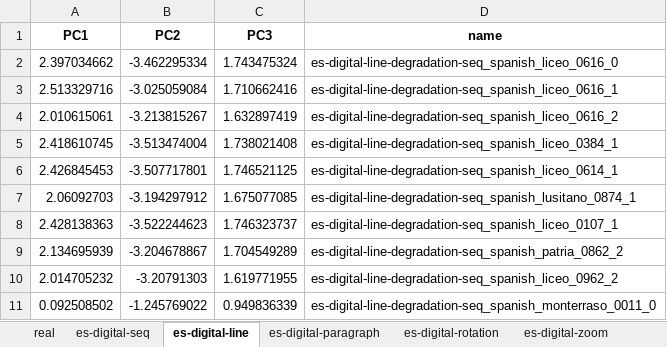
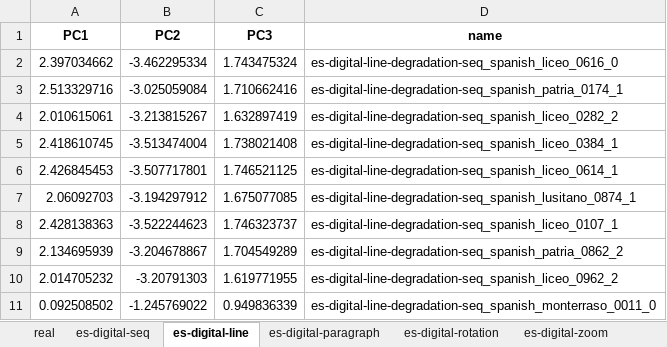
Before and after one commit to nachoDRT/VrDU-Doctor, an Excel workbook: embeddings/sandbox/blender/plots/df_all_pca_donut.xlsx, sheet es-digital-line, drawn as a sheet; only a part is shown; values as stored, in another font and other column widths than the file's, no borders; the diff names each change by its address in the sheet, - before the commit and + after, or states it on an @@ line.

Commit message:
Fix More Issue Names with Samples

```diff
--- a/embeddings/sandbox/blender/plots/df_all_pca_donut.xlsx (sheet es-digital-line)
+++ b/embeddings/sandbox/blender/plots/df_all_pca_donut.xlsx (sheet es-digital-line)
-D3 (name): es-digital-line-degradation-seq_spanish_liceo_0616_1
+D3 (name): es-digital-line-degradation-seq_spanish_patria_0174_1
-D4 (name): es-digital-line-degradation-seq_spanish_liceo_0616_2
+D4 (name): es-digital-line-degradation-seq_spanish_liceo_0282_2
```
